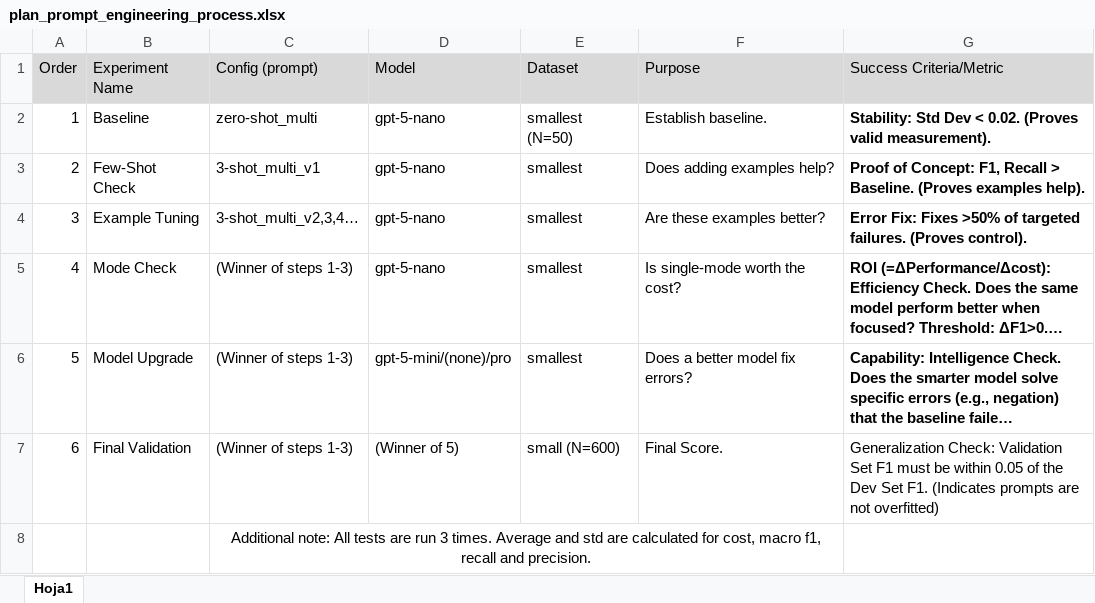
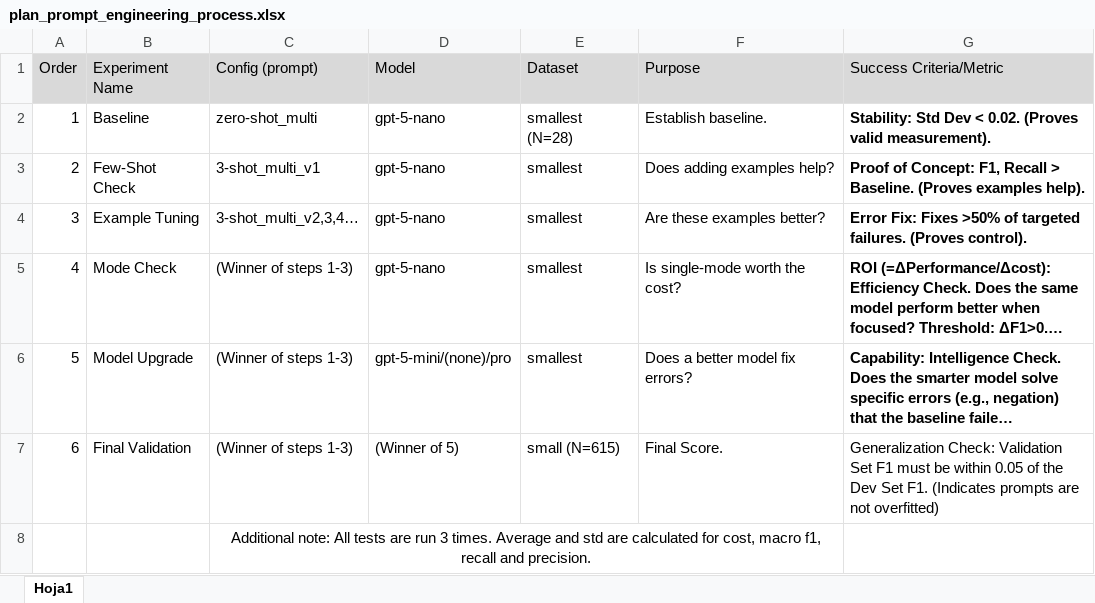
Before and after one commit to Joacodef/ct-rate-labeling, an Excel workbook: plan_prompt_engineering_process.xlsx, sheet Hoja1, drawn as a sheet; long unchanged cells end in …; values as stored, in another font and other column widths than the file's, no borders; the diff names each change by its address in the sheet, - before the commit and + after, or states it on an @@ line.

Commit message:
New experiment log. small change to xlsx plan dataset size.

```diff
--- a/plan_prompt_engineering_process.xlsx (sheet Hoja1)
+++ b/plan_prompt_engineering_process.xlsx (sheet Hoja1)
-E2 (Dataset): smallest (N=50)
+E2 (Dataset): smallest (N=28)
-E7 (Dataset): small (N=600)
+E7 (Dataset): small (N=615)
```
Also changed, not shown: 3 other files.
